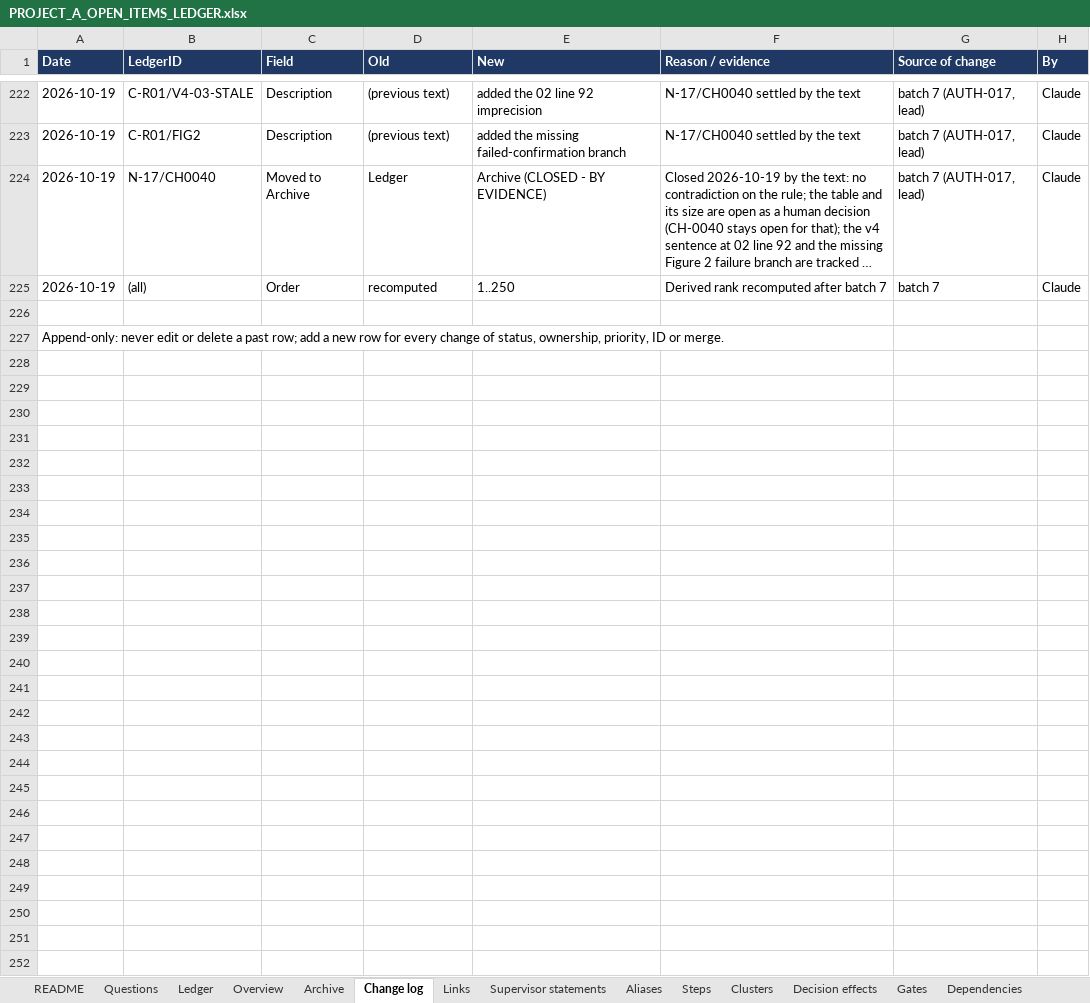
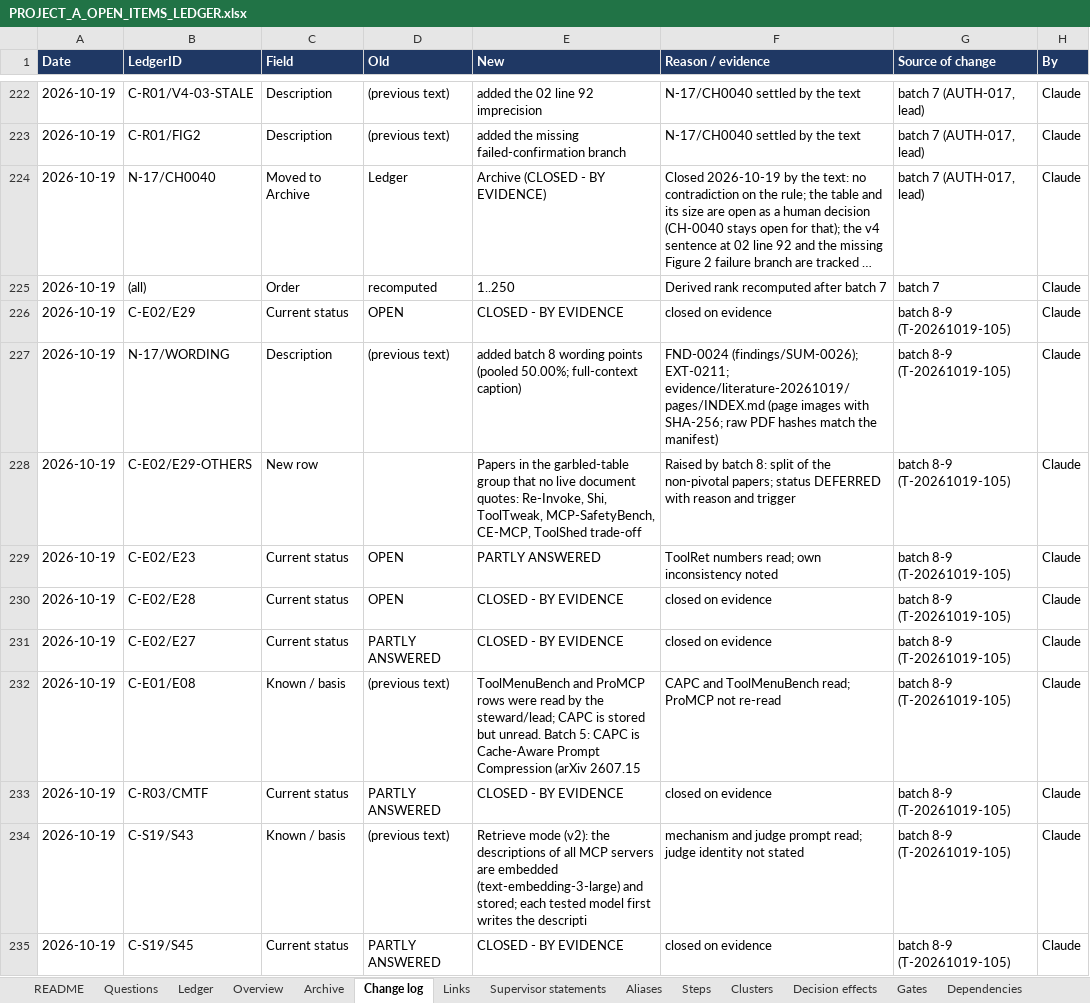
Before and after one commit to omarelansary/thesis-policy-design, an Excel workbook: design/ledger/PROJECT_A_OPEN_ITEMS_LEDGER.xlsx, sheet Change log, drawn as a sheet; only a part is shown, gaps mark what is left out; the shorter side is filled out with more unchanged rows; long unchanged cells end in …; values as stored, in another font and other column widths than the file's, no borders; the diff covers the shown part only; the diff names each change by its address in the sheet, - before the commit and + after, or states it on an @@ line.

```diff
--- a/design/ledger/PROJECT_A_OPEN_ITEMS_LEDGER.xlsx (sheet Change log)
+++ b/design/ledger/PROJECT_A_OPEN_ITEMS_LEDGER.xlsx (sheet Change log)
+row 226: 2026-10-19 | C-E02/E29 | Current status | OPEN | CLOSED - BY EVIDENCE | closed on evidence | batch 8-9 (T-20261019-105) | Claude
+row 227: 2026-10-19 | N-17/WORDING | Description | (previous text) | added batch 8 wording points (pooled 50.00%; full-context caption) | FND-0024 (findings/SUM-0026); EXT-0211; evidence/literature-20261019/pages/INDEX.md (page images with SHA-256; raw PDF hashes match the manifest) | batch 8-9 (T-20261019-105) | Claude
+row 228: 2026-10-19 | C-E02/E29-OTHERS | New row |  | Papers in the garbled-table group that no live document quotes: Re-Invoke, Shi, ToolTweak, MCP-SafetyBench, CE-MCP, ToolShed trade-off | Raised by batch 8: split of the non-pivotal papers; status DEFERRED with reason and trigger | batch 8-9 (T-20261019-105) | Claude
+row 229: 2026-10-19 | C-E02/E23 | Current status | OPEN | PARTLY ANSWERED | ToolRet numbers read; own inconsistency noted | batch 8-9 (T-20261019-105) | Claude
+row 230: 2026-10-19 | C-E02/E28 | Current status | OPEN | CLOSED - BY EVIDENCE | closed on evidence | batch 8-9 (T-20261019-105) | Claude
+row 231: 2026-10-19 | C-E02/E27 | Current status | PARTLY ANSWERED | CLOSED - BY EVIDENCE | closed on evidence | batch 8-9 (T-20261019-105) | Claude
+row 232: 2026-10-19 | C-E01/E08 | Known / basis | (previous text) | ToolMenuBench and ProMCP rows were read by the steward/lead; CAPC is stored but unread. Batch 5: CAPC is Cache-Aware Prompt Compression (arXiv 2607.15 | CAPC and ToolMenuBench read; ProMCP not re-read | batch 8-9 (T-20261019-105) | Claude
+row 233: 2026-10-19 | C-R03/CMTF | Current status | PARTLY ANSWERED | CLOSED - BY EVIDENCE | closed on evidence | batch 8-9 (T-20261019-105) | Claude
+row 234: 2026-10-19 | C-S19/S43 | Known / basis | (previous text) | Retrieve mode (v2): the descriptions of all MCP servers are embedded (text-embedding-3-large) and stored; each tested model first writes the descripti | mechanism and judge prompt read; judge identity not stated | batch 8-9 (T-20261019-105) | Claude
+row 235: 2026-10-19 | C-S19/S45 | Current status | PARTLY ANSWERED | CLOSED - BY EVIDENCE | closed on evidence | batch 8-9 (T-20261019-105) | Claude
```
Also changed, not shown: 18 added rows elsewhere in this sheet, sheet Ledger, sheet Archive, sheet Steps, sheet Gates, sheet README, 49 other files.
